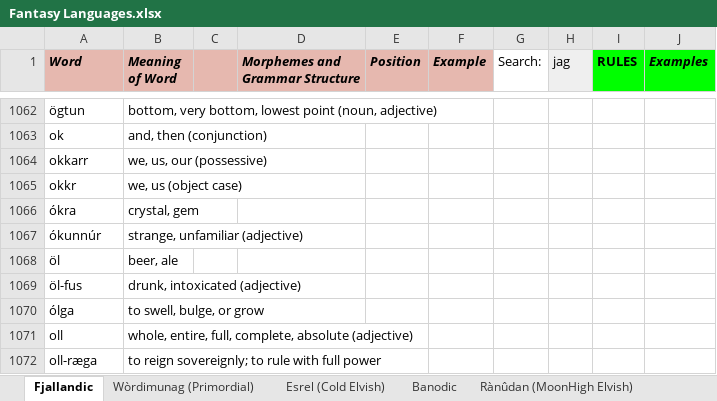
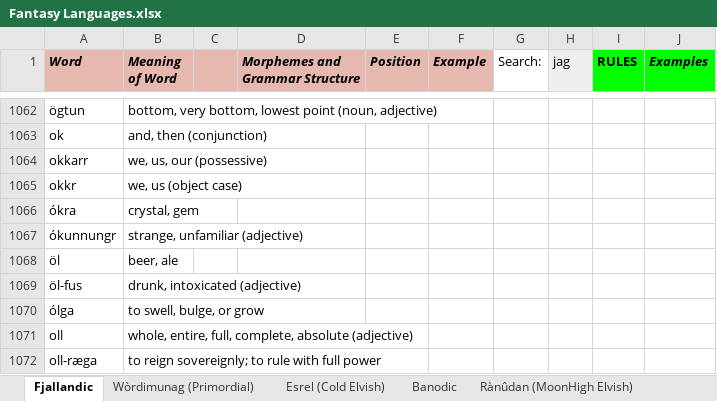
Before and after one commit to Oneo64/Auldworlde, an Excel workbook: Literature/Languages/Fantasy Languages.xlsx, sheet Fjallandic, drawn as a sheet; only a part is shown, gaps mark what is left out; values as stored, in another font and other column widths than the file's, no borders; charts and pictures not drawn; the diff names each change by its address in the sheet, - before the commit and + after, or states it on an @@ line.

Commit message:
Update Fantasy Languages.xlsx

```diff
--- a/Literature/Languages/Fantasy Languages.xlsx (sheet Fjallandic)
+++ b/Literature/Languages/Fantasy Languages.xlsx (sheet Fjallandic)
-A1067 (Word): ókunnúr
+A1067 (Word): ókunnungr
```
